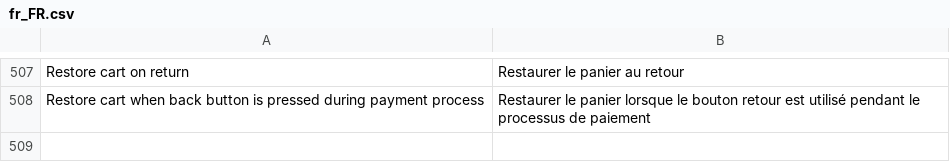
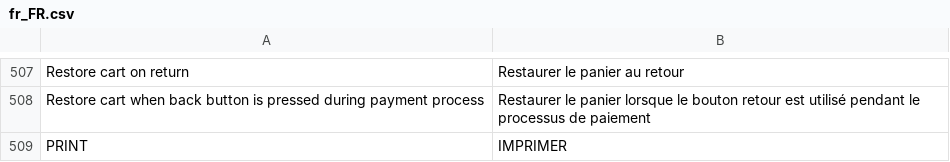
Before and after one commit to hipay/hipay-fullservice-sdk-magento2, a CSV file: i18n/fr_FR.csv, drawn as a sheet; only a part is shown, gaps mark what is left out; the diff names each change by its address in the sheet, - before the commit and + after, or states it on an @@ line.

Commit message:
Add print button

```diff
--- a/i18n/fr_FR.csv
+++ b/i18n/fr_FR.csv
+row 509: PRINT | IMPRIMER
```
Also changed, not shown: i18n/en_US.csv, 2 other files.
